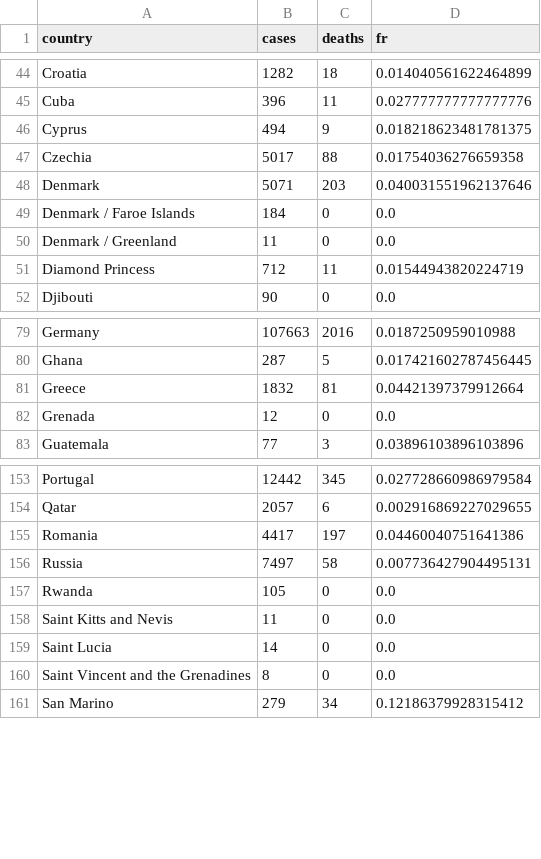
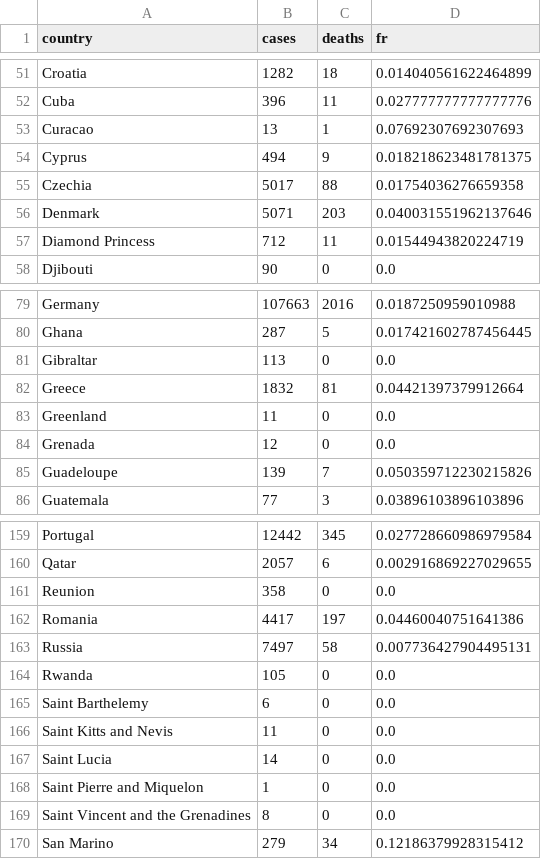
Before and after one commit to souzapd/vis, a CSV file: data/table.csv, drawn as a sheet; only a part is shown, gaps mark what is left out; removed rows and columns are numbered as before the commit, all else as after; the diff covers the shown part only; the diff names each change by its address in the sheet, - before the commit and + after, or states it on an @@ line.

```diff
--- a/data/table.csv
+++ b/data/table.csv
+row 53: Curacao | 13 | 1 | 0.07692307692307693
-row 49: Denmark / Faroe Islands | 184 | 0 | 0.0
-row 50: Denmark / Greenland | 11 | 0 | 0.0
+row 81: Gibraltar | 113 | 0 | 0.0
+row 83: Greenland | 11 | 0 | 0.0
+row 85: Guadeloupe | 139 | 7 | 0.050359712230215826
+row 161: Reunion | 358 | 0 | 0.0
+row 165: Saint Barthelemy | 6 | 0 | 0.0
+row 168: Saint Pierre and Miquelon | 1 | 0 | 0.0
```
Also changed, not shown: 18 added rows, 21 removed rows and 7 edited cells elsewhere in this file, data/cases.csv, data/deaths.csv, 1 other file.
